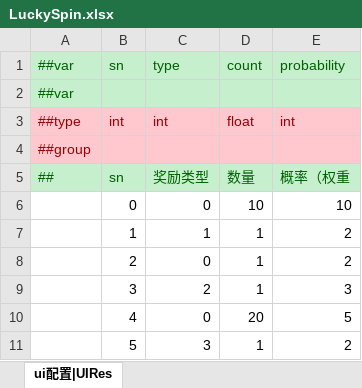
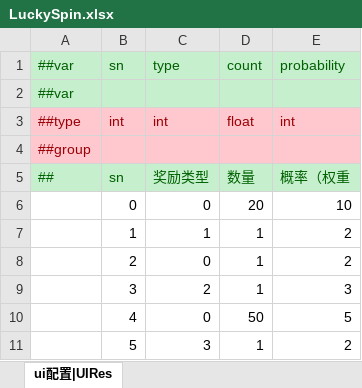
Before and after one commit to yuhuaichong1/AsWaterGameProj, an Excel workbook: DesignerConfigs/Datas/LuckySpin.xlsx, sheet ui配置|UIRes, drawn as a sheet; values as stored, in another font and other column widths than the file's, no borders; the diff names each change by its address in the sheet, - before the commit and + after, or states it on an @@ line.

```diff
--- a/DesignerConfigs/Datas/LuckySpin.xlsx (sheet ui配置|UIRes)
+++ b/DesignerConfigs/Datas/LuckySpin.xlsx (sheet ui配置|UIRes)
-D6: 10
+D6: 20
-D10: 20
+D10: 50
```
Also changed, not shown: 5 other files.
